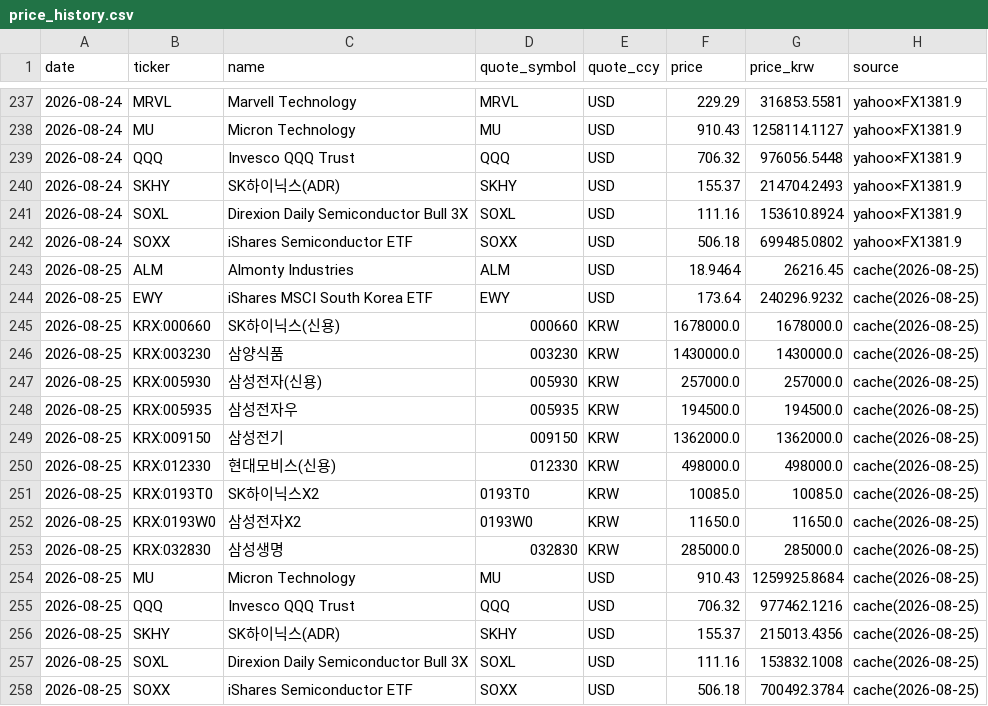
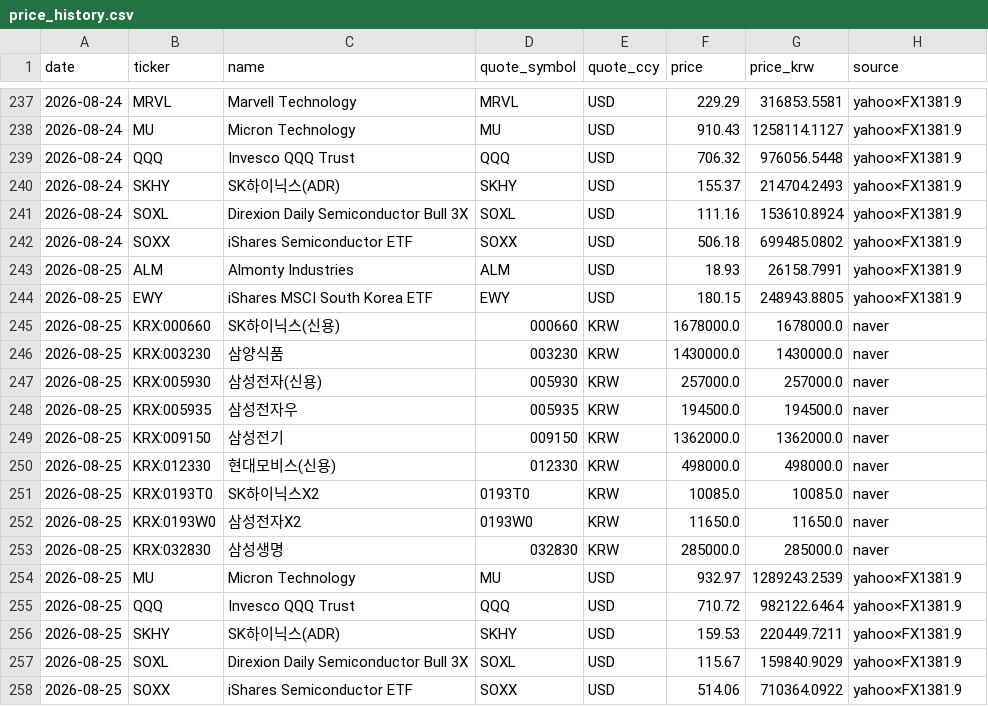
Before and after one commit to andynet2014-sudo/Github-Repository-1, a CSV file: mtm-dashboard/data/price_history.csv, drawn as a sheet; only a part is shown, gaps mark what is left out.

```diff
--- a/mtm-dashboard/data/price_history.csv
+++ b/mtm-dashboard/data/price_history.csv
@@ -242,17 +242,17 @@ date,ticker,name,quote_symbol,quote_ccy,price,price_krw,source
 2026-08-24,SOXX,iShares Semiconductor ETF,SOXX,USD,506.18,699485.0802,yahoo×FX1381.9
-2026-08-25,ALM,Almonty Industries,ALM,USD,18.9464,26216.45,cache(2026-08-25)
-2026-08-25,EWY,iShares MSCI South Korea ETF,EWY,USD,173.64,240296.9232,cache(2026-08-25)
-2026-08-25,KRX:000660,SK하이닉스(신용),000660,KRW,1678000.0,1678000.0,cache(2026-08-25)
-2026-08-25,KRX:003230,삼양식품,003230,KRW,1430000.0,1430000.0,cache(2026-08-25)
-2026-08-25,KRX:005930,삼성전자(신용),005930,KRW,257000.0,257000.0,cache(2026-08-25)
-2026-08-25,KRX:005935,삼성전자우,005935,KRW,194500.0,194500.0,cache(2026-08-25)
-2026-08-25,KRX:009150,삼성전기,009150,KRW,1362000.0,1362000.0,cache(2026-08-25)
-2026-08-25,KRX:012330,현대모비스(신용),012330,KRW,498000.0,498000.0,cache(2026-08-25)
-2026-08-25,KRX:0193T0,SK하이닉스X2,0193T0,KRW,10085.0,10085.0,cache(2026-08-25)
-2026-08-25,KRX:0193W0,삼성전자X2,0193W0,KRW,11650.0,11650.0,cache(2026-08-25)
-2026-08-25,KRX:032830,삼성생명,032830,KRW,285000.0,285000.0,cache(2026-08-25)
-2026-08-25,MU,Micron Technology,MU,USD,910.43,1259925.8684,cache(2026-08-25)
-2026-08-25,QQQ,Invesco QQQ Trust,QQQ,USD,706.32,977462.1216,cache(2026-08-25)
-2026-08-25,SKHY,SK하이닉스(ADR),SKHY,USD,155.37,215013.4356,cache(2026-08-25)
-2026-08-25,SOXL,Direxion Daily Semiconductor Bull 3X,SOXL,USD,111.16,153832.1008,cache(2026-08-25)
-2026-08-25,SOXX,iShares Semiconductor ETF,SOXX,USD,506.18,700492.3784,cache(2026-08-25)
+2026-08-25,ALM,Almonty Industries,ALM,USD,18.93,26158.7991,yahoo×FX1381.9
+2026-08-25,EWY,iShares MSCI South Korea ETF,EWY,USD,180.15,248943.8805,yahoo×FX1381.9
+2026-08-25,KRX:000660,SK하이닉스(신용),000660,KRW,1678000.0,1678000.0,naver
+2026-08-25,KRX:003230,삼양식품,003230,KRW,1430000.0,1430000.0,naver
+2026-08-25,KRX:005930,삼성전자(신용),005930,KRW,257000.0,257000.0,naver
+2026-08-25,KRX:005935,삼성전자우,005935,KRW,194500.0,194500.0,naver
+2026-08-25,KRX:009150,삼성전기,009150,KRW,1362000.0,1362000.0,naver
+2026-08-25,KRX:012330,현대모비스(신용),012330,KRW,498000.0,498000.0,naver
+2026-08-25,KRX:0193T0,SK하이닉스X2,0193T0,KRW,10085.0,10085.0,naver
+2026-08-25,KRX:0193W0,삼성전자X2,0193W0,KRW,11650.0,11650.0,naver
+2026-08-25,KRX:032830,삼성생명,032830,KRW,285000.0,285000.0,naver
+2026-08-25,MU,Micron Technology,MU,USD,932.97,1289243.2539,yahoo×FX1381.9
+2026-08-25,QQQ,Invesco QQQ Trust,QQQ,USD,710.72,982122.6464,yahoo×FX1381.9
+2026-08-25,SKHY,SK하이닉스(ADR),SKHY,USD,159.53,220449.7211,yahoo×FX1381.9
+2026-08-25,SOXL,Direxion Daily Semiconductor Bull 3X,SOXL,USD,115.67,159840.9029,yahoo×FX1381.9
+2026-08-25,SOXX,iShares Semiconductor ETF,SOXX,USD,514.06,710364.0922,yahoo×FX1381.9
```
Also changed, not shown: mtm-dashboard/data/daily.csv, mtm-dashboard/data/positions.csv, 3 other files.
